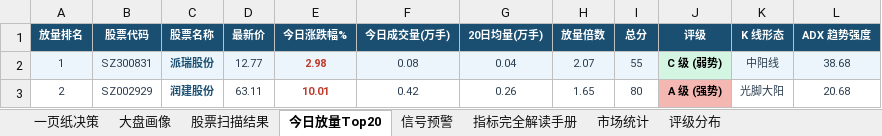
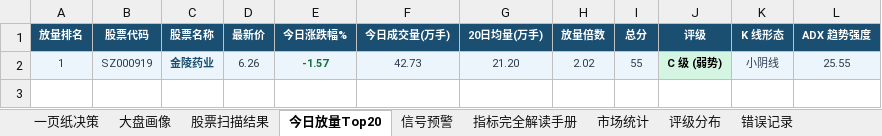
Before and after one commit to gaoyouxiaochao/stock-scanner-v79, an Excel workbook: results/latest.xlsx, sheet 今日放量Top20, drawn as a sheet; values as stored, in another font and other column widths than the file's, no borders; conditional formats not drawn; removed rows and columns are numbered as before the commit, all else as after; the diff names each change by its address in the sheet, - before the commit and + after, or states it on an @@ line.

```diff
--- a/results/latest.xlsx (sheet 今日放量Top20)
+++ b/results/latest.xlsx (sheet 今日放量Top20)
+sheet tab: 错误记录
-row 2: 1 | SZ300831 | 派瑞股份 | 12.77 | 2.98 | 0.08 | 0.04 | 2.07 | 55 | C 级 (弱势) | 中阳线 | 38.68
-row 3: 2 | SZ002929 | 润建股份 | 63.11 | 10.01 | 0.42 | 0.26 | 1.65 | 80 | A 级 (强势) | 光脚大阳 | 20.68
+row 2: 1 | SZ000919 | 金陵药业 | 6.26 | -1.57 | 42.73 | 21.20 | 2.02 | 55 | C 级 (弱势) | 小阴线 | 25.55
```
Also changed, not shown: sheet 股票扫描结果, sheet 一页纸决策, sheet 信号预警, sheet 大盘画像, sheet 评级分布, sheet 市场统计, 1 other file.
